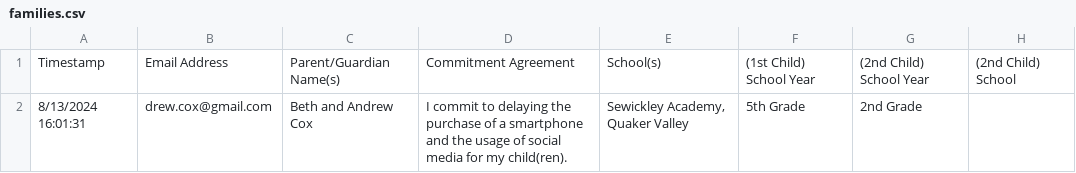
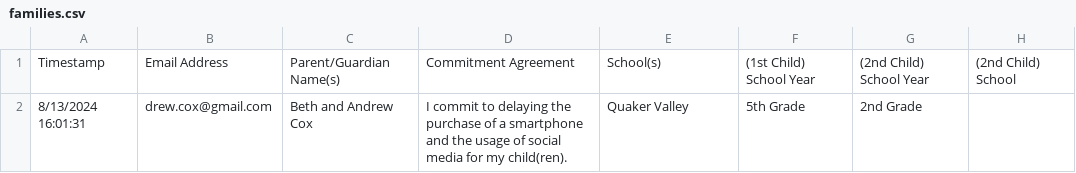
Before and after one commit to coxandrew/sewickleyunplugged, a CSV file: _data/families.csv, drawn as a sheet; only a part is shown; the diff names each change by its address in the sheet, - before the commit and + after, or states it on an @@ line.

Commit message:
Update test form

```diff
--- a/_data/families.csv
+++ b/_data/families.csv
-E2: Sewickley Academy, Quaker Valley
+E2: Quaker Valley
```
